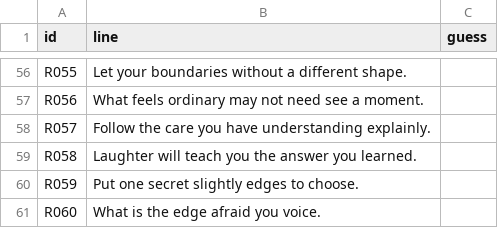
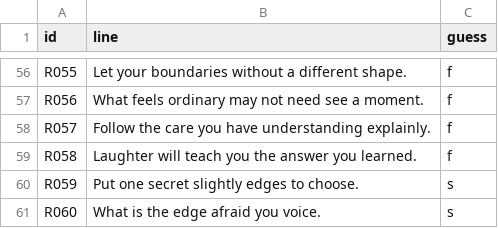
Before and after one commit to romellogoodman/sup-computer, a CSV file: projects/oblique/research/sheets/register-sheet.csv, drawn as a sheet; only a part is shown, gaps mark what is left out; the diff covers the shown part only; the diff names each change by its address in the sheet, - before the commit and + after, or states it on an @@ line.

```diff
--- a/projects/oblique/research/sheets/register-sheet.csv
+++ b/projects/oblique/research/sheets/register-sheet.csv
-C56:C59 (guess): (empty)
+C56:C59 (guess): f
-C60:C61 (guess): (empty)
+C60:C61 (guess): s
```
Also changed, not shown: 54 edited cells elsewhere in this file, projects/oblique/research/sheets/dial-sheet.csv, 4 other files.
